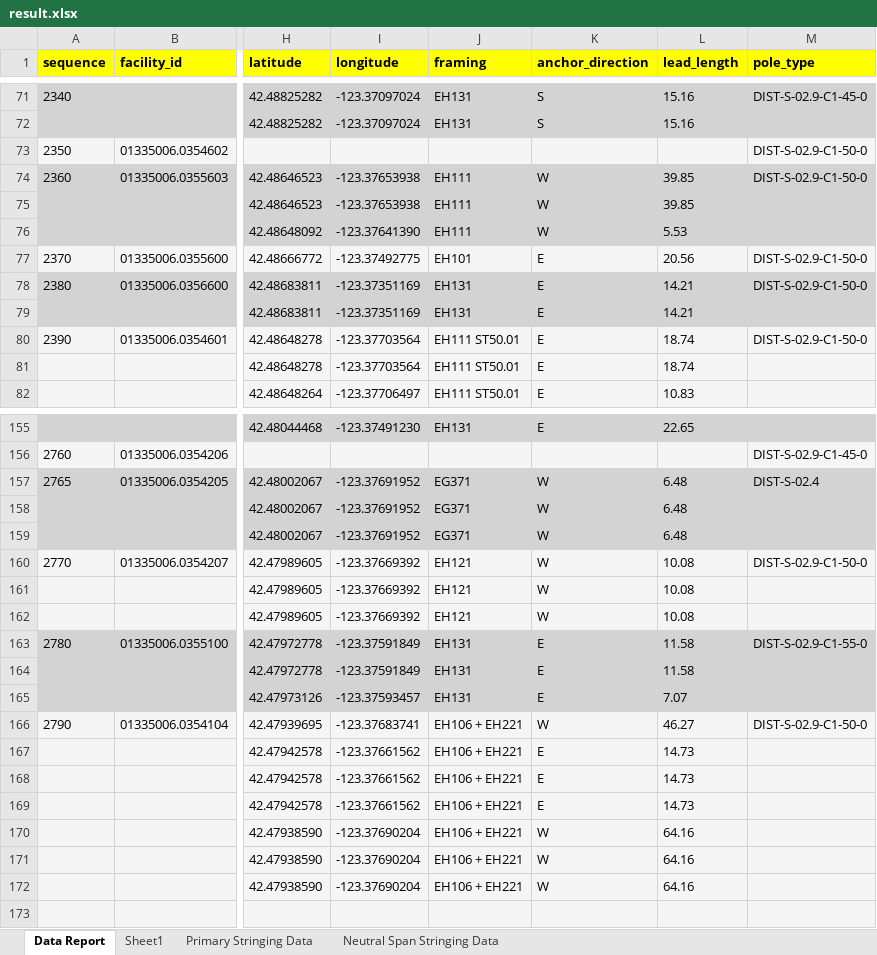
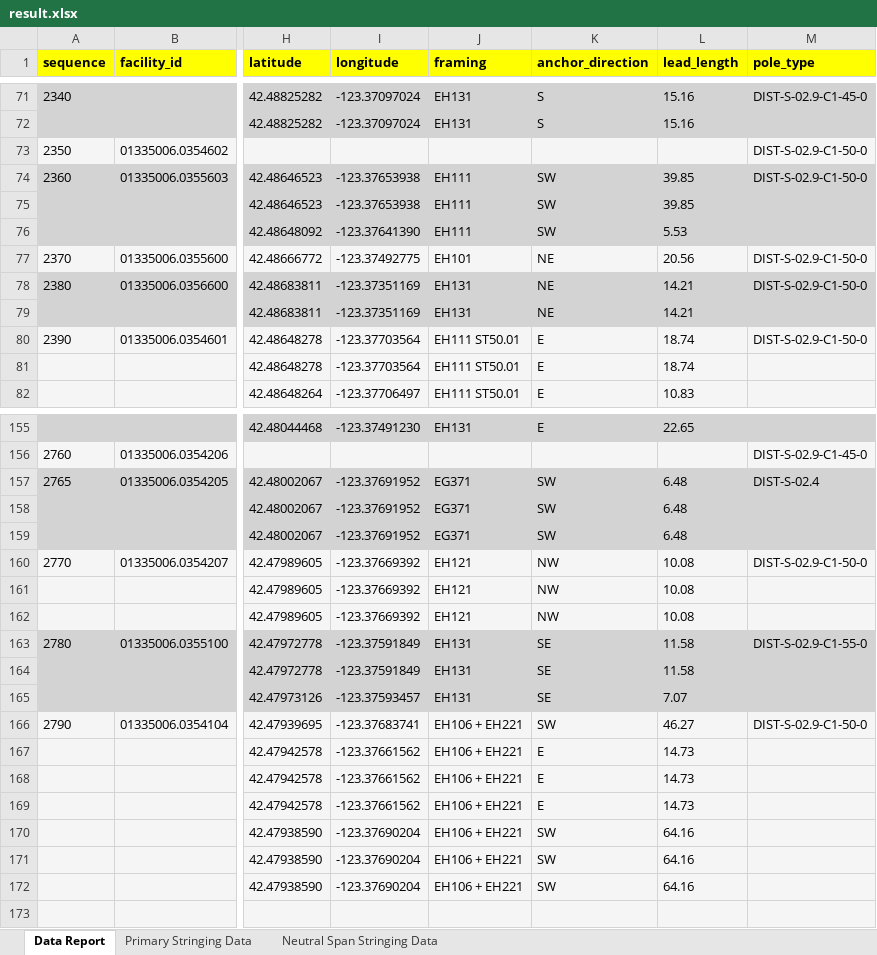
Before and after one commit to ashimdkl/pythonDBtesting, an Excel workbook: dist/result.xlsx, sheet Data Report, drawn as a sheet; only a part is shown, gaps mark what is left out; values as stored, in another font and other column widths than the file's, no borders; the diff covers the shown part only; the diff names each change by its address in the sheet, - before the commit and + after, or states it on an @@ line.

```diff
--- a/dist/result.xlsx (sheet Data Report)
+++ b/dist/result.xlsx (sheet Data Report)
-sheet tab: Sheet1
-K74:K76 (anchor_direction): W
+K74:K76 (anchor_direction): SW
-K77:K79 (anchor_direction): E
+K77:K79 (anchor_direction): NE
-K157:K159 (anchor_direction): W
+K157:K159 (anchor_direction): SW
-K160:K162 (anchor_direction): W
+K160:K162 (anchor_direction): NW
-K163:K165 (anchor_direction): E
+K163:K165 (anchor_direction): SE
-K166 (anchor_direction): W
+K166 (anchor_direction): SW
-K170:K172 (anchor_direction): W
+K170:K172 (anchor_direction): SW
```
Also changed, not shown: 38 edited cells elsewhere in this sheet, 7 other files.
